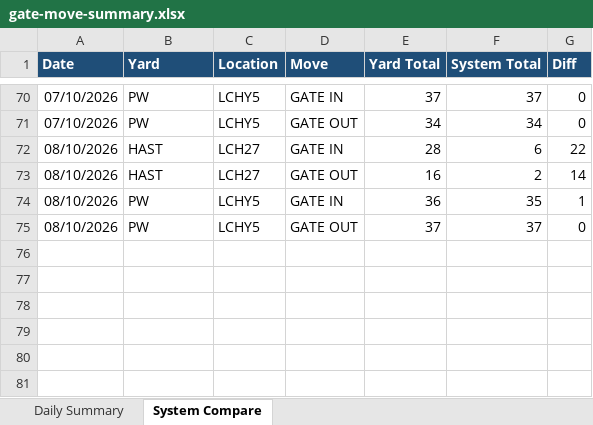
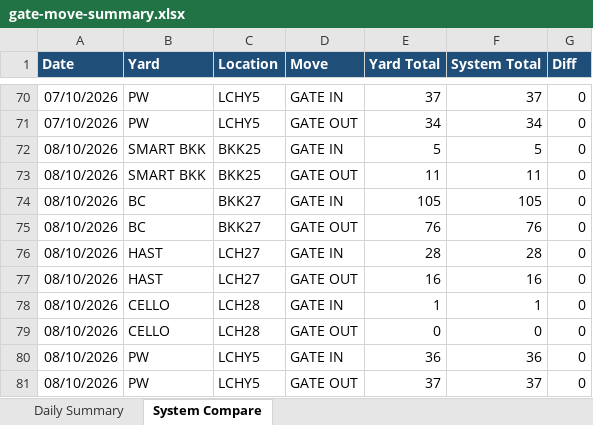
Before and after one commit to sirichai1265/ha-gate-move, an Excel workbook: docs/gate-move-summary.xlsx, sheet System Compare, drawn as a sheet; only a part is shown, gaps mark what is left out; values as stored, in another font and other column widths than the file's, no borders; addresses are those after the commit; the diff names each change by its address in the sheet, - before the commit and + after, or states it on an @@ line.

```diff
--- a/docs/gate-move-summary.xlsx (sheet System Compare)
+++ b/docs/gate-move-summary.xlsx (sheet System Compare)
+row 72: 08/10/2026 | SMART BKK | BKK25 | GATE IN | 5 | 5 | 0
+row 73: 08/10/2026 | SMART BKK | BKK25 | GATE OUT | 11 | 11 | 0
+row 74: 08/10/2026 | BC | BKK27 | GATE IN | 105 | 105 | 0
+row 75: 08/10/2026 | BC | BKK27 | GATE OUT | 76 | 76 | 0
-F76 (System Total): 6
+F76 (System Total): 28
-G76 (Diff): 22
+G76 (Diff): 0
-F77 (System Total): 2
+F77 (System Total): 16
-G77 (Diff): 14
+G77 (Diff): 0
+row 78: 08/10/2026 | CELLO | LCH28 | GATE IN | 1 | 1 | 0
+row 79: 08/10/2026 | CELLO | LCH28 | GATE OUT | 0 | 0 | 0
-F80 (System Total): 35
+F80 (System Total): 36
-G80 (Diff): 1
+G80 (Diff): 0
```
Also changed, not shown: sheet Daily Summary, 2 other files.
